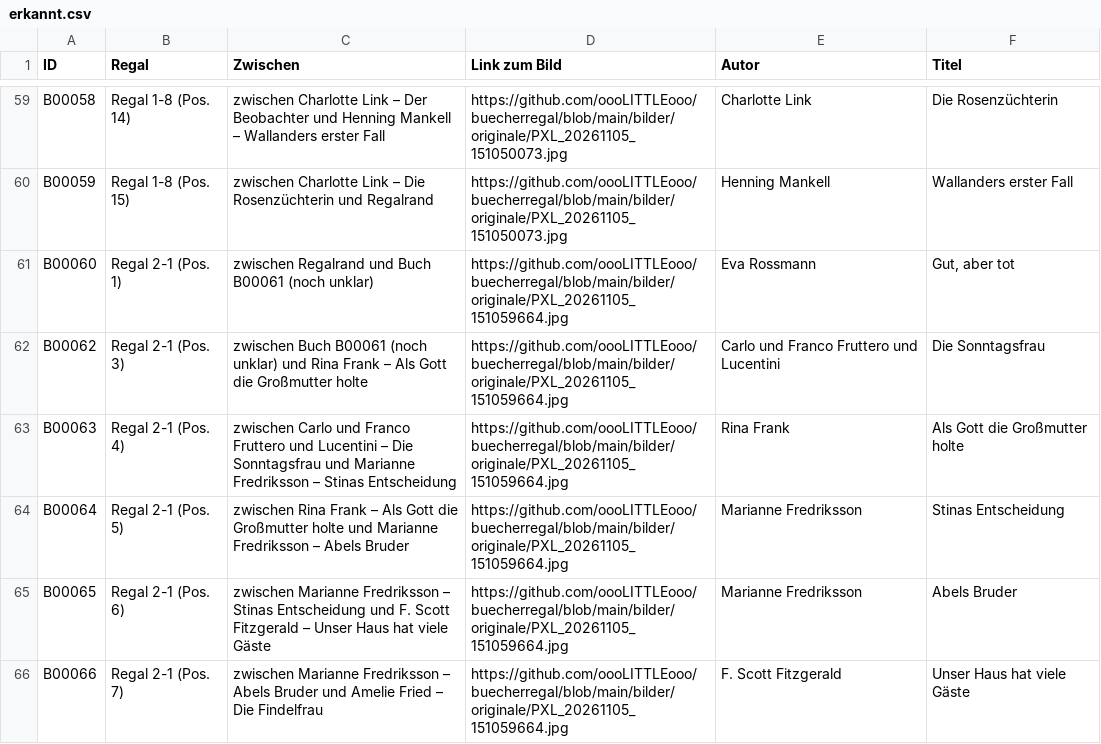
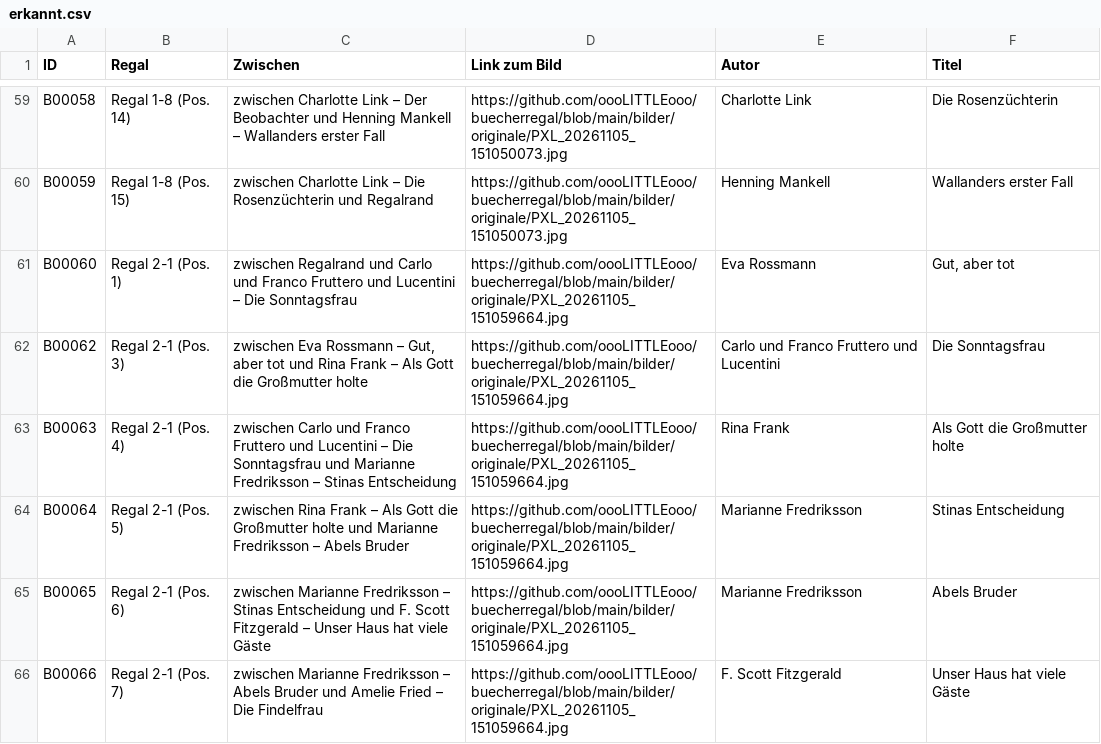
Before and after one commit to oooLITTLEooo/buecherregal, a CSV file: daten/nachkontrolle/erkannt.csv, drawn as a sheet; only a part is shown, gaps mark what is left out.

```diff
--- a/daten/nachkontrolle/erkannt.csv
+++ b/daten/nachkontrolle/erkannt.csv
@@ -60,4 +60,4 @@ ID;Regal;Zwischen;Link zum Bild;Autor;Titel
 "B00059";"Regal 1-8 (Pos. 15)";"zwischen Charlotte Link – Die Rosenzüchterin und Regalrand";"https://github.com/oooLITTLEooo/buecherregal/blob/main/bilder/originale/PXL_20261105_151050073.jpg";"Henning Mankell";"Wallanders erster Fall"
-"B00060";"Regal 2-1 (Pos. 1)";"zwischen Regalrand und Buch B00061 (noch unklar)";"https://github.com/oooLITTLEooo/buecherregal/blob/main/bilder/originale/PXL_20261105_151059664.jpg";"Eva Rossmann";"Gut, aber tot"
-"B00062";"Regal 2-1 (Pos. 3)";"zwischen Buch B00061 (noch unklar) und Rina Frank – Als Gott die Großmutter holte";"https://github.com/oooLITTLEooo/buecherregal/blob/main/bilder/originale/PXL_20261105_151059664.jpg";"Carlo und Franco Fruttero und Lucentini";"Die Sonntagsfrau"
+"B00060";"Regal 2-1 (Pos. 1)";"zwischen Regalrand und Carlo und Franco Fruttero und Lucentini – Die Sonntagsfrau";"https://github.com/oooLITTLEooo/buecherregal/blob/main/bilder/originale/PXL_20261105_151059664.jpg";"Eva Rossmann";"Gut, aber tot"
+"B00062";"Regal 2-1 (Pos. 3)";"zwischen Eva Rossmann – Gut, aber tot und Rina Frank – Als Gott die Großmutter holte";"https://github.com/oooLITTLEooo/buecherregal/blob/main/bilder/originale/PXL_20261105_151059664.jpg";"Carlo und Franco Fruttero und Lucentini";"Die Sonntagsfrau"
 "B00063";"Regal 2-1 (Pos. 4)";"zwischen Carlo und Franco Fruttero und Lucentini – Die Sonntagsfrau und Marianne Fredriksson – Stinas Entscheidung";"https://github.com/oooLITTLEooo/buecherregal/blob/main/bilder/originale/PXL_20261105_151059664.jpg";"Rina Frank";"Als Gott die Großmutter holte"
```
Also changed, not shown: daten/buecher.csv, daten/nachkontrolle/nicht-erkannt-quellen.csv, 3 other files.
